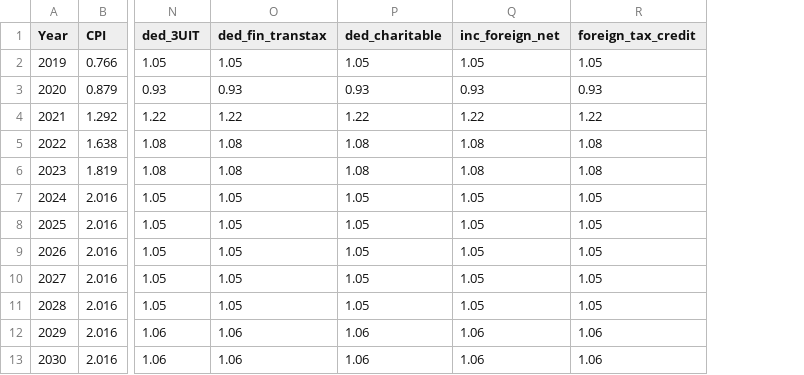
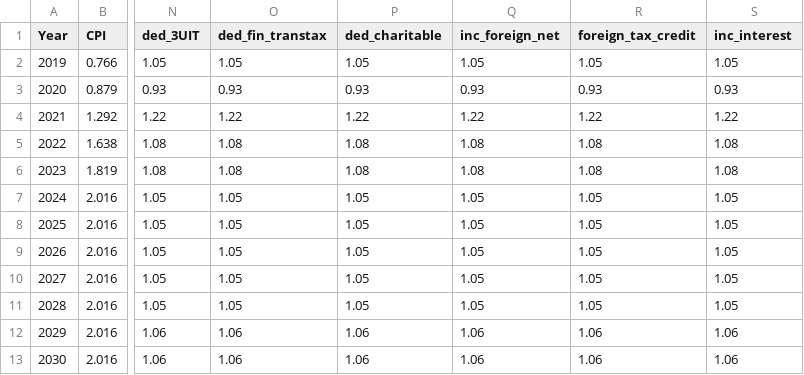
Before and after one commit to rhinostrozap/Peru-PIT-Microsimulation-Model, a CSV file: taxcalc/growfactors_pit_peru.csv, drawn as a sheet; only a part is shown, gaps mark what is left out; the diff names each change by its address in the sheet, - before the commit and + after, or states it on an @@ line.

Commit message:
updating model for interest income

```diff
--- a/taxcalc/growfactors_pit_peru.csv
+++ b/taxcalc/growfactors_pit_peru.csv
+column S (inc_interest), rows 2-13: 1.05 | 0.93 | 1.22 | 1.08 | 1.08 | 1.05 | 1.05 | 1.05 | 1.05 | 1.05 | 1.06 | 1.06
```
Also changed, not shown: 4 other files.
